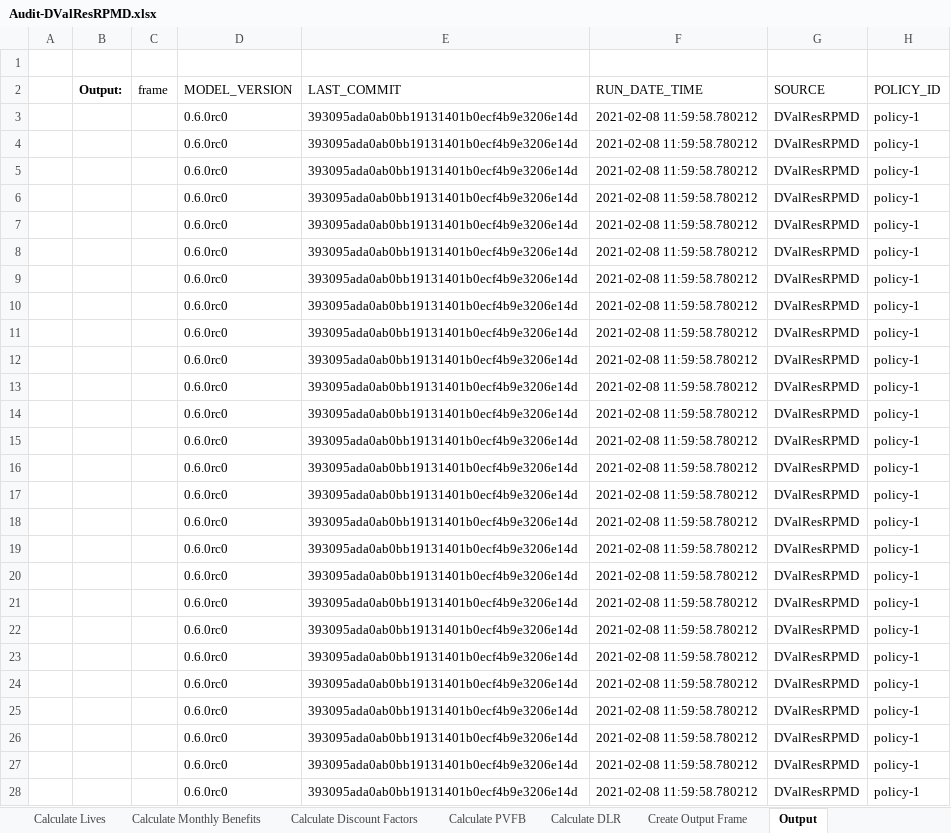
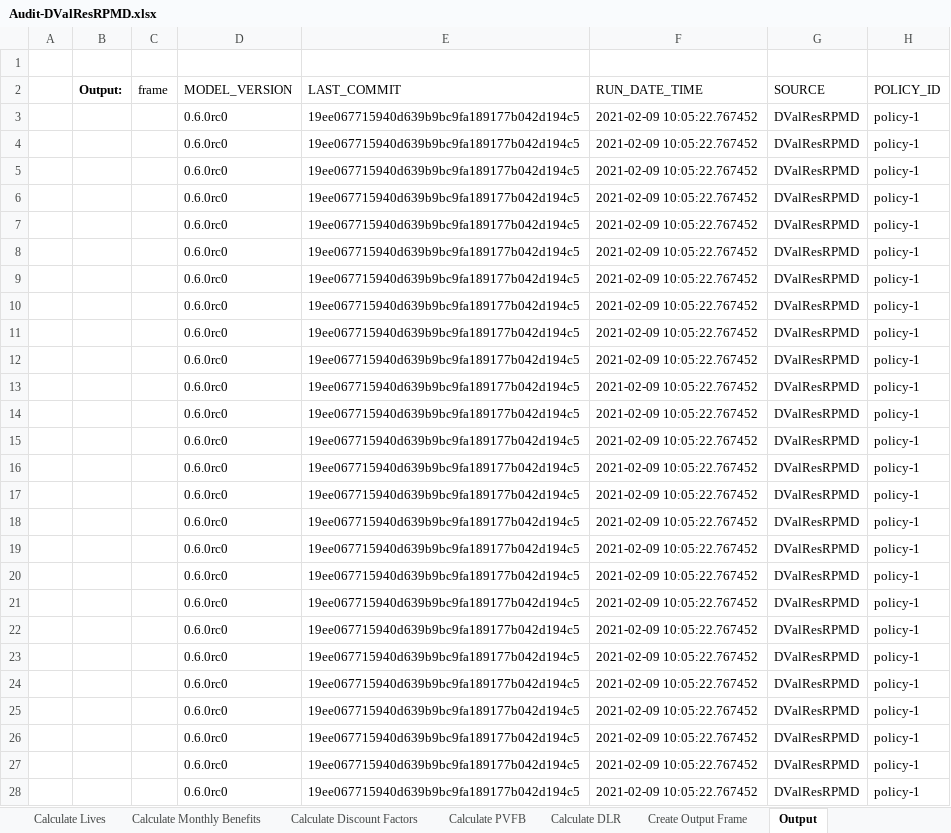
Before and after one commit to footings/footings-idi-model, an Excel workbook: dev/_downloads/824b8d3cd554d52d5b760e5c9e6f049c/Audit-DValResRPMD.xlsx, sheet Output, drawn as a sheet; only a part is shown; values as stored, in another font and other column widths than the file's, no borders; the diff covers the shown part only; the diff names each change by its address in the sheet, - before the commit and + after, or states it on an @@ line.

```diff
--- a/dev/_downloads/824b8d3cd554d52d5b760e5c9e6f049c/Audit-DValResRPMD.xlsx (sheet Output)
+++ b/dev/_downloads/824b8d3cd554d52d5b760e5c9e6f049c/Audit-DValResRPMD.xlsx (sheet Output)
-E3:E28 (LAST_COMMIT): 393095ada0ab0bb19131401b0ecf4b9e3206e14d
+E3:E28 (LAST_COMMIT): 19ee067715940d639b9bc9fa189177b042d194c5
-F3:F28 (RUN_DATE_TIME): 2021-02-08 11:59:58.780212
+F3:F28 (RUN_DATE_TIME): 2021-02-09 10:05:22.767452
```
Also changed, not shown: 310 edited cells elsewhere in this sheet, sheet Create Output Frame, dev/_downloads/2cf73f8b9f46631fcefbe7fc0ab7c210/Audit-DValColaRPMD.xlsx, dev/_downloads/4533fb308d0fcfbc1bff47af57b392c4/Audit-AValColaRPMD.xlsx, 38 other files.
